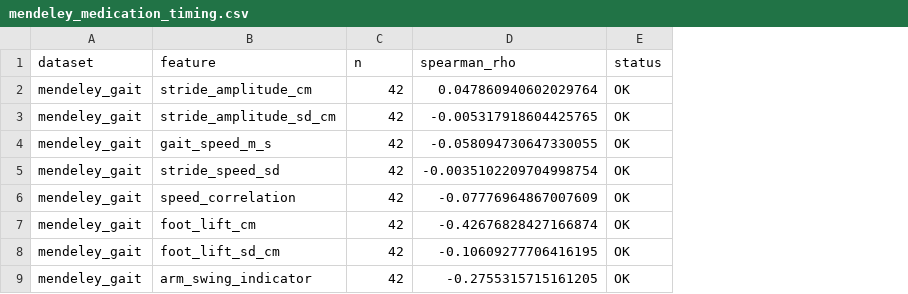
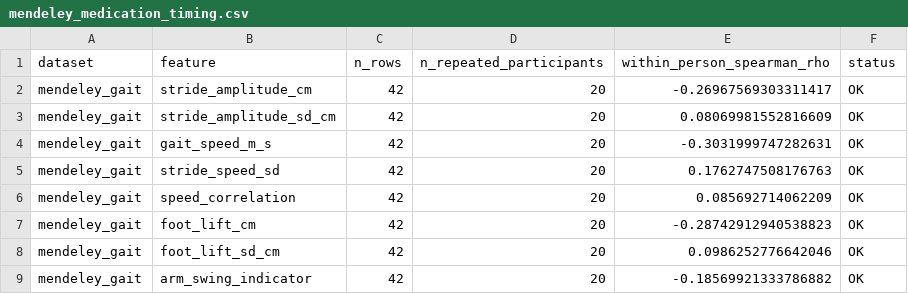
Before and after one commit to Praket7/parkinsonian-gait-biomarkers, a CSV file: results/frozen/mendeley_medication_timing.csv, drawn as a sheet; removed rows and columns are numbered as before the commit, all else as after; the diff names each change by its address in the sheet, - before the commit and + after, or states it on an @@ line.

```diff
--- a/results/frozen/mendeley_medication_timing.csv
+++ b/results/frozen/mendeley_medication_timing.csv
-column D (spearman_rho), rows 2-9: 0.047860940602029764 | -0.005317918604425765 | -0.058094730647330055 | -0.0035102209704998754 | -0.07776964867007609 | -0.42676828427166874 | -0.10609277706416195 | -0.2755315715161205
+column D (n_repeated_participants), rows 2-9: all 20
+column E (within_person_spearman_rho), rows 2-9: -0.26967569303311417 | 0.08069981552816609 | -0.3031999747282631 | 0.1762747508176763 | 0.085692714062209 | -0.28742912940538823 | 0.0986252776642046 | -0.18569921333786882
-C1: n
+C1: n_rows
```
Also changed, not shown: results/frozen/mendeley_longitudinal_change.csv, results/frozen/mobilised_longitudinal_associations.csv, 5 other files.
